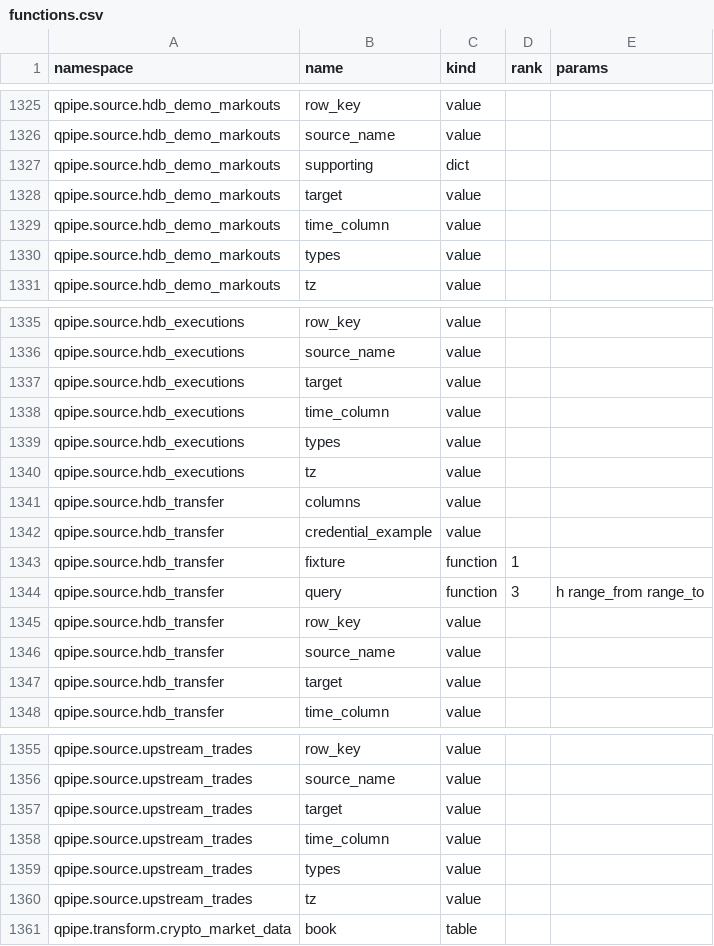
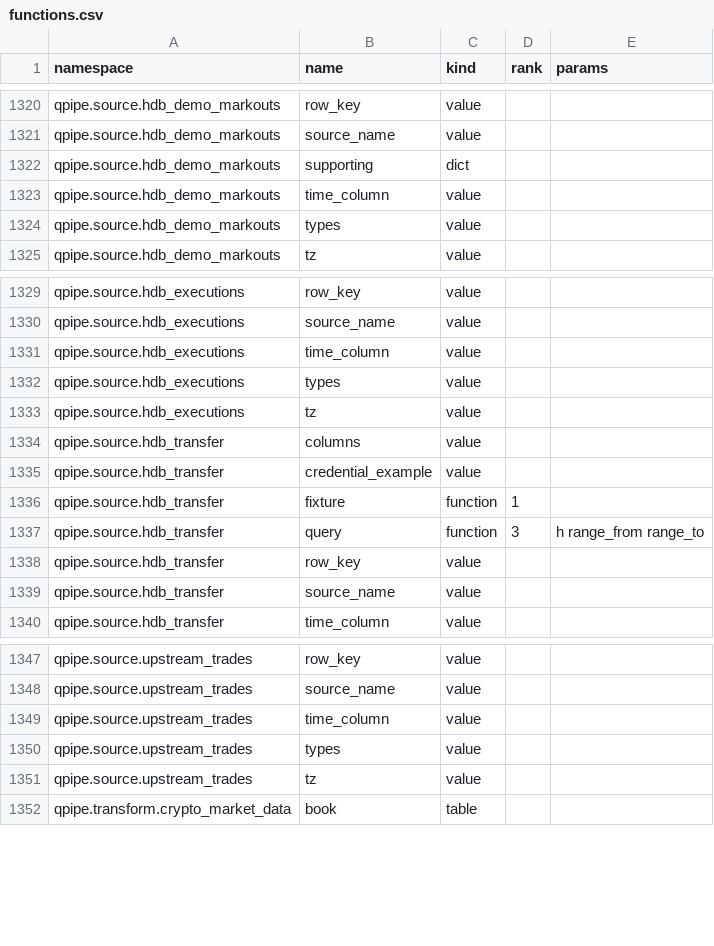
Before and after one commit to kwojdalski/uqf, a CSV file: docs/reference/surfaces/current/functions.csv, drawn as a sheet; only a part is shown, gaps mark what is left out; the diff covers the shown part only; the diff names each change by its address in the sheet, - before the commit and + after, or states it on an @@ line.

```diff
--- a/docs/reference/surfaces/current/functions.csv
+++ b/docs/reference/surfaces/current/functions.csv
-row 1328: qpipe.source.hdb_demo_markouts | target | value
-row 1337: qpipe.source.hdb_executions | target | value
-row 1347: qpipe.source.hdb_transfer | target | value
-row 1357: qpipe.source.upstream_trades | target | value
```
Also changed, not shown: 5 removed rows elsewhere in this file, 24 other files.
